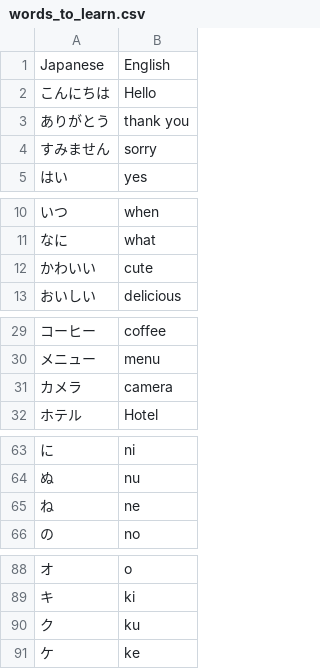
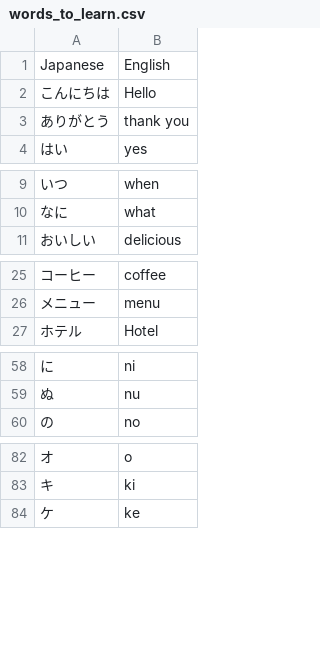
Before and after one commit to AryaBhat21/japanese-flashcards, a CSV file: data/words_to_learn.csv, drawn as a sheet; only a part is shown, gaps mark what is left out; the diff covers the shown part only.

```diff
--- a/data/words_to_learn.csv
+++ b/data/words_to_learn.csv
@@ -3,3 +3,2 @@ Japanese,English
 ありがとう,thank you
-すみません,sorry
 はい,yes
@@ -11,3 +10,2 @@ Japanese,English
 なに,what
-かわいい,cute
 おいしい,delicious
@@ -30,3 +26,2 @@ Japanese,English
 メニュー,menu
-カメラ,camera
 ホテル,Hotel
@@ -64,3 +59,2 @@ Japanese,English
 ぬ,nu
-ね,ne
 の,no
@@ -89,3 +83,2 @@ Japanese,English
 キ,ki
-ク,ku
 ケ,ke
```
Also changed, not shown: 10 removed rows elsewhere in this file, 1 other file.
